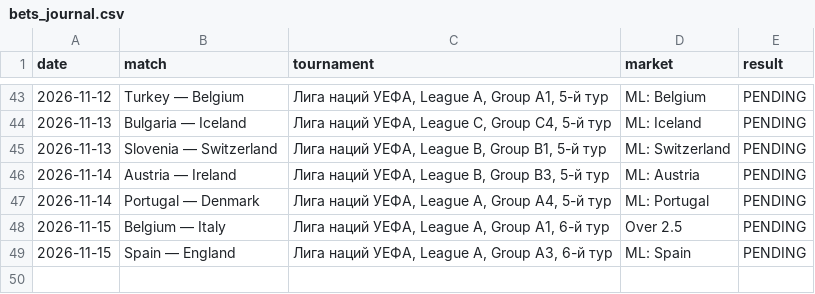
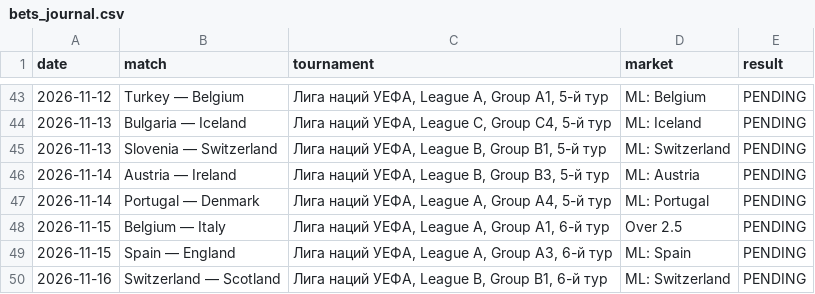
Before and after one commit to Abrukovs/football-daily-analysis, a CSV file: bets_journal.csv, drawn as a sheet; only a part is shown, gaps mark what is left out.

```diff
--- a/bets_journal.csv
+++ b/bets_journal.csv
@@ -49 +49,2 @@ date,match,tournament,market,result
 2026-11-15,Spain — England,"Лига наций УЕФА, League A, Group A3, 6-й тур",ML: Spain,PENDING
+2026-11-16,Switzerland — Scotland,"Лига наций УЕФА, League B, Group B1, 6-й тур",ML: Switzerland,PENDING
```
Also changed, not shown: 1 other file.
